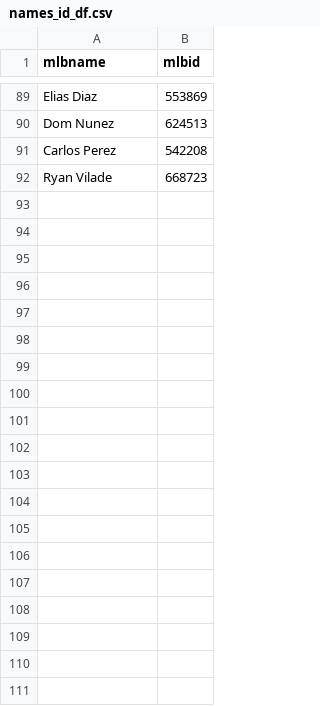
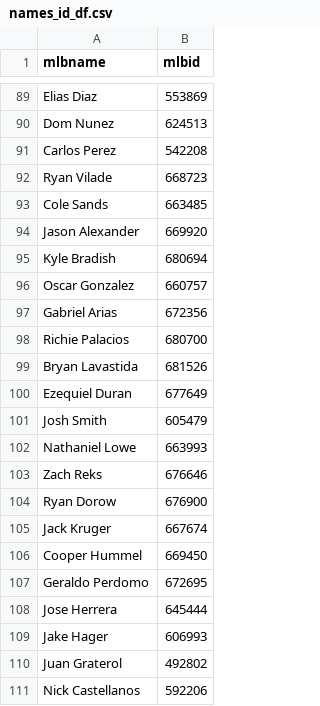
Before and after one commit to aidanhall21/daily-fantasy-baseball-projection-system, a CSV file: names_id_df.csv, drawn as a sheet; only a part is shown, gaps mark what is left out; the diff covers the shown part only.

```diff
--- a/names_id_df.csv
+++ b/names_id_df.csv
@@ -92 +92,20 @@ Carlos Perez,542208
 Ryan Vilade,668723
+Cole Sands,663485
+Jason Alexander,669920
+Kyle Bradish,680694
+Oscar Gonzalez,660757
+Gabriel Arias,672356
+Richie Palacios,680700
+Bryan Lavastida,681526
+Ezequiel Duran,677649
+Josh Smith,605479
+Nathaniel Lowe,663993
+Zach Reks,676646
+Ryan Dorow,676900
+Jack Kruger,667674
+Cooper Hummel,669450
+Geraldo Perdomo,672695
+Jose Herrera,645444
+Jake Hager,606993
+Juan Graterol,492802
+Nick Castellanos,592206
```
Also changed, not shown: 40 added rows elsewhere in this file, 22 other files.
